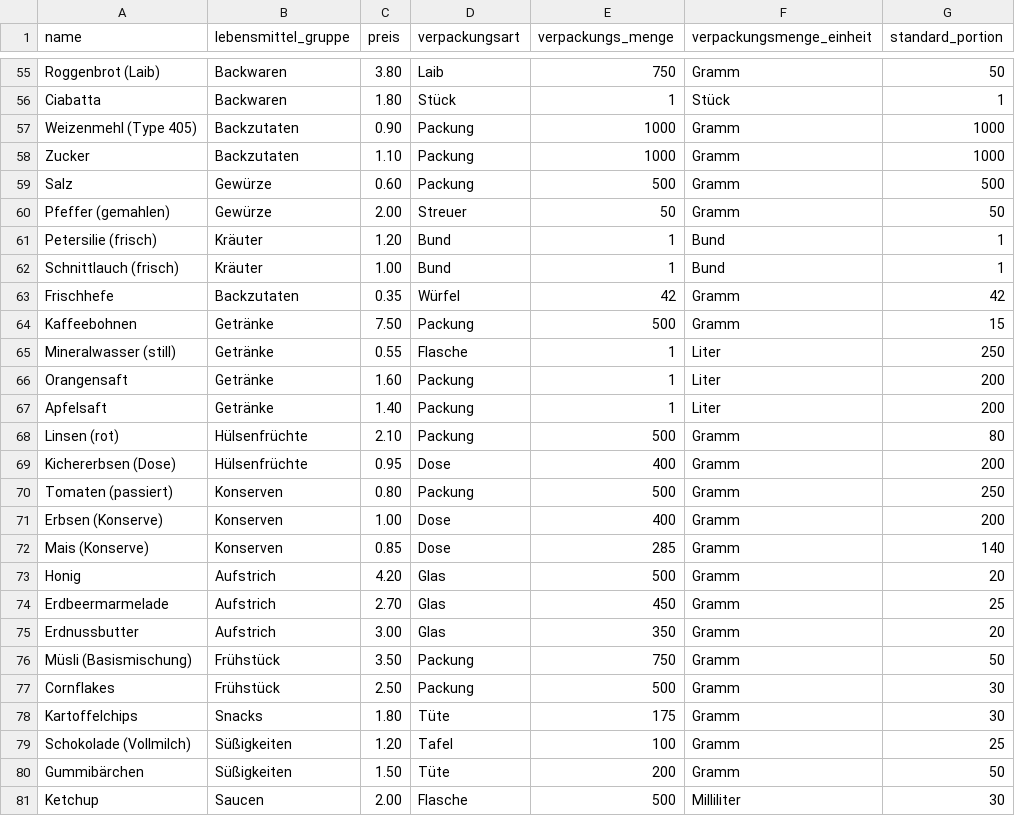
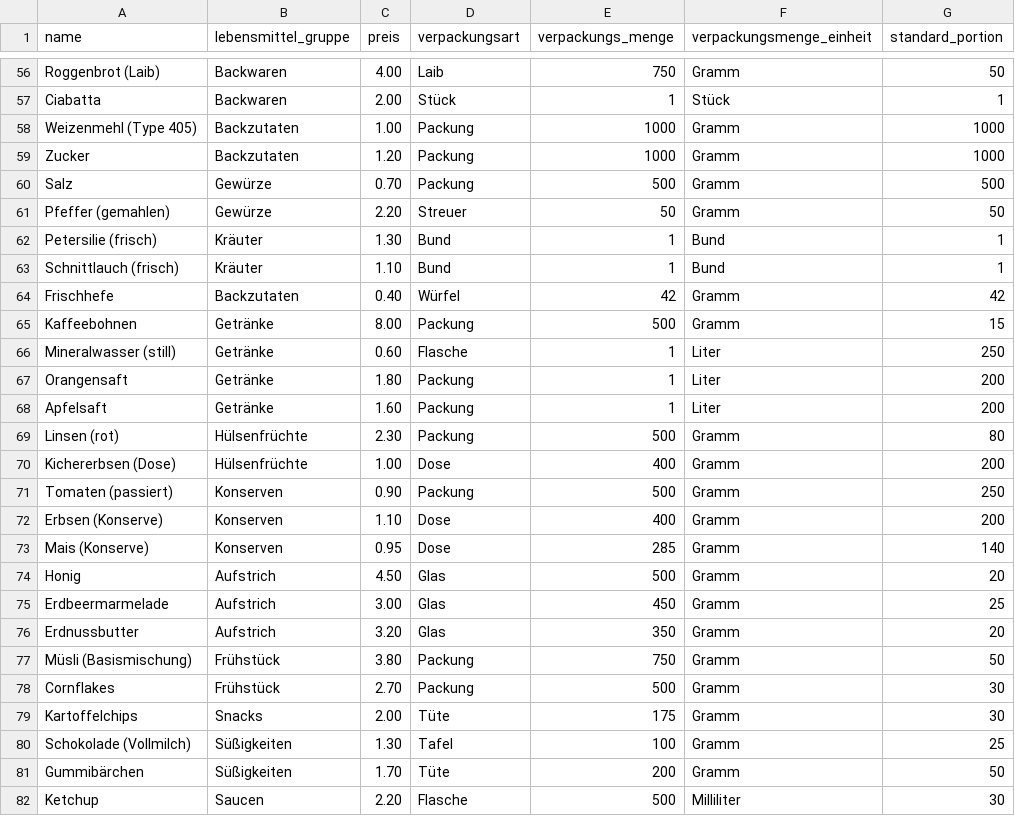
Before and after one commit to GoldenGamerLP/EasyEinkaufsliste, a CSV file: assets/Lebensmittel.csv, drawn as a sheet; only a part is shown, gaps mark what is left out; addresses are those after the commit; the diff covers the shown part only; the diff names each change by its address in the sheet, - before the commit and + after, or states it on an @@ line.

```diff
--- a/assets/Lebensmittel.csv
+++ b/assets/Lebensmittel.csv
-C56 (preis): 3.80
+C56 (preis): 4.00
-C57 (preis): 1.80
+C57 (preis): 2.00
-C58 (preis): 0.90
+C58 (preis): 1.00
-C59 (preis): 1.10
+C59 (preis): 1.20
-C60 (preis): 0.60
+C60 (preis): 0.70
-C61 (preis): 2.00
+C61 (preis): 2.20
-C62 (preis): 1.20
+C62 (preis): 1.30
-C63 (preis): 1.00
+C63 (preis): 1.10
-C64 (preis): 0.35
+C64 (preis): 0.40
-C65 (preis): 7.50
+C65 (preis): 8.00
-C66 (preis): 0.55
+C66 (preis): 0.60
-C67 (preis): 1.60
+C67 (preis): 1.80
-C68 (preis): 1.40
+C68 (preis): 1.60
-C69 (preis): 2.10
+C69 (preis): 2.30
-C70 (preis): 0.95
+C70 (preis): 1.00
-C71 (preis): 0.80
+C71 (preis): 0.90
-C72 (preis): 1.00
+C72 (preis): 1.10
-C73 (preis): 0.85
+C73 (preis): 0.95
-C74 (preis): 4.20
+C74 (preis): 4.50
-C75 (preis): 2.70
+C75 (preis): 3.00
-C76 (preis): 3.00
+C76 (preis): 3.20
-C77 (preis): 3.50
+C77 (preis): 3.80
-C78 (preis): 2.50
+C78 (preis): 2.70
-C79 (preis): 1.80
+C79 (preis): 2.00
-C80 (preis): 1.20
+C80 (preis): 1.30
-C81 (preis): 1.50
+C81 (preis): 1.70
-C82 (preis): 2.00
+C82 (preis): 2.20
```
Also changed, not shown: 1 added row and 56 edited cells elsewhere in this file, 45 other files.
